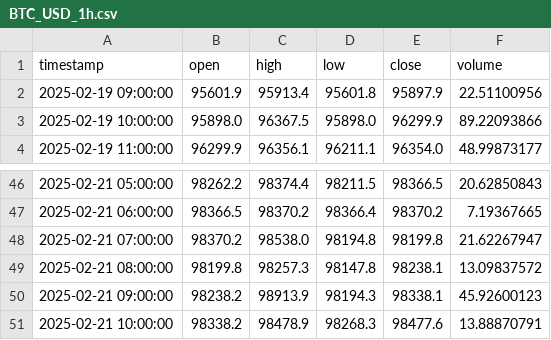
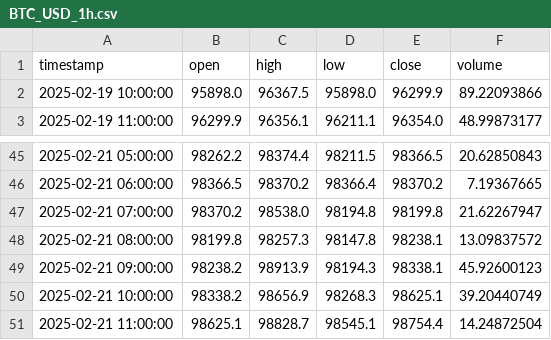
Before and after one commit to TechsNtheCity940/Grok_crypto_bot, a CSV file: data/historical/BTC_USD_1h.csv, drawn as a sheet; only a part is shown, gaps mark what is left out.

```diff
--- a/data/historical/BTC_USD_1h.csv
+++ b/data/historical/BTC_USD_1h.csv
@@ -1,3 +1,2 @@
 timestamp,open,high,low,close,volume
-2025-02-19 09:00:00,95601.9,95913.4,95601.8,95897.9,22.51100956
 2025-02-19 10:00:00,95898.0,96367.5,95898.0,96299.9,89.22093866
@@ -50,2 +49,3 @@ timestamp,open,high,low,close,volume
 2025-02-21 09:00:00,98238.2,98913.9,98194.3,98338.1,45.92600123
-2025-02-21 10:00:00,98338.2,98478.9,98268.3,98477.6,13.88870791
+2025-02-21 10:00:00,98338.2,98656.9,98268.3,98625.1,39.20440749
+2025-02-21 11:00:00,98625.1,98828.7,98545.1,98754.4,14.24872504
```
Also changed, not shown: 6 other files.
